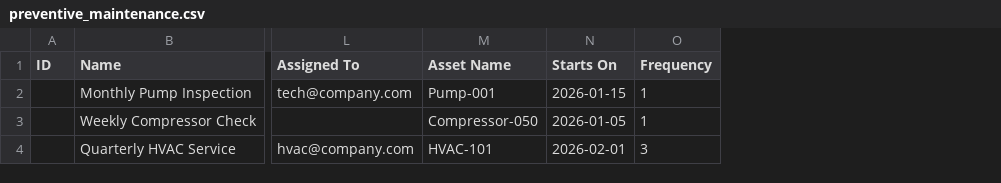
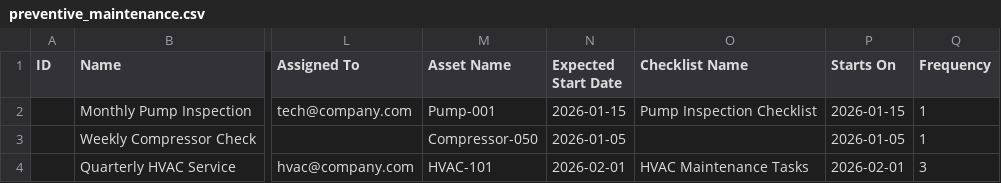
Before and after one commit to Grashjs/cmms, a CSV file: api/src/main/resources/import-templates/en/preventive_maintenance.csv, drawn as a sheet; only a part is shown, gaps mark what is left out; the diff names each change by its address in the sheet, - before the commit and + after, or states it on an @@ line.

Commit message:
feat: Add Expected Start Date and Checklist Tasks to PM Import
- Add expectedStartDate field to PreventiveMaintenanceImportDTO
- Add checklistName field to PreventiveMaintenanceImportDTO
- Add ChecklistService dependency to PreventiveMaintenanceService
- Implement expected start date handling (Excel date conversion)
- Implement checklist task copying logic
  - Lookup checklist by name (case insensitive)
  - Copy all TaskBase items from checklist to PM
  - Create Task entities linked to PM
- Add expected_start_date and checklist_name to frontend headers
- Update CSV template with new columns and examples
- Update documentation with field descriptions and use cases

Completes PM import feature with full Work Order configuration
including expected start date and standardized task templates.

```diff
--- a/api/src/main/resources/import-templates/en/preventive_maintenance.csv
+++ b/api/src/main/resources/import-templates/en/preventive_maintenance.csv
+column N (Expected Start Date), rows 2-4: 2026-01-15 | 2026-01-05 | 2026-02-01
+column O (Checklist Name), rows 2-4: Pump Inspection Checklist |  | HVAC Maintenance Tasks
```
Also changed, not shown: 4 other files.
